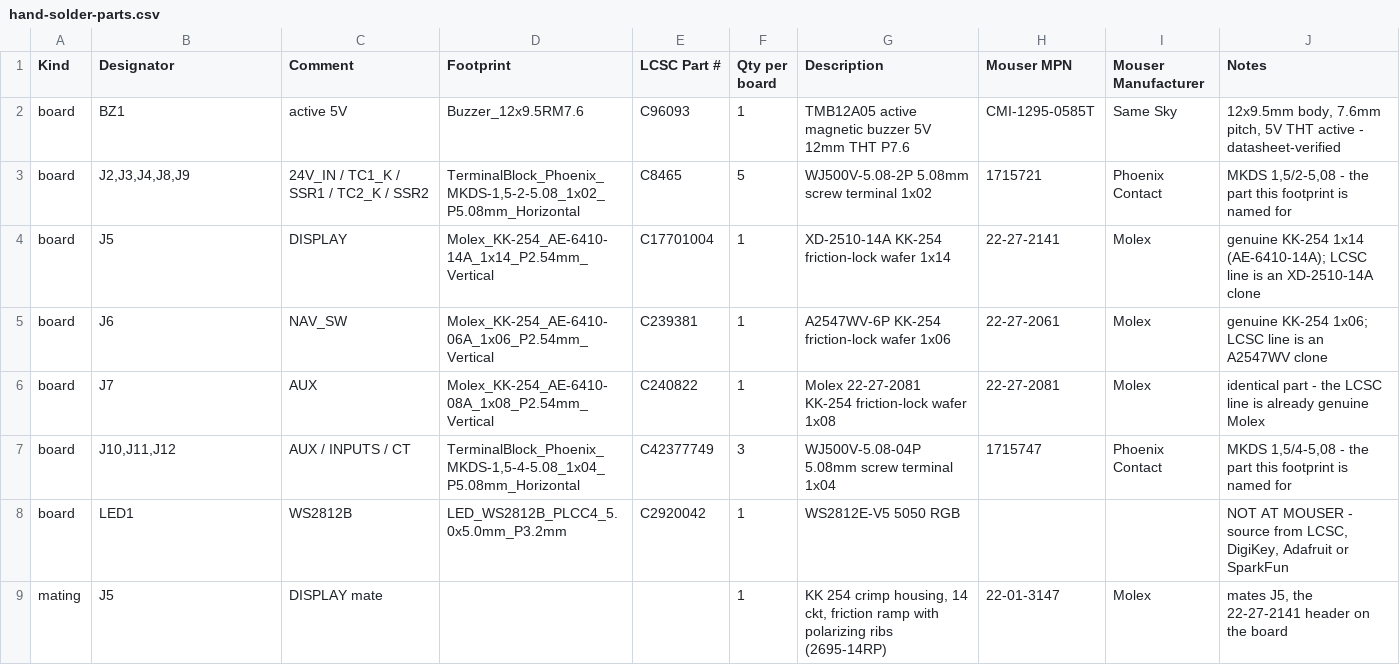
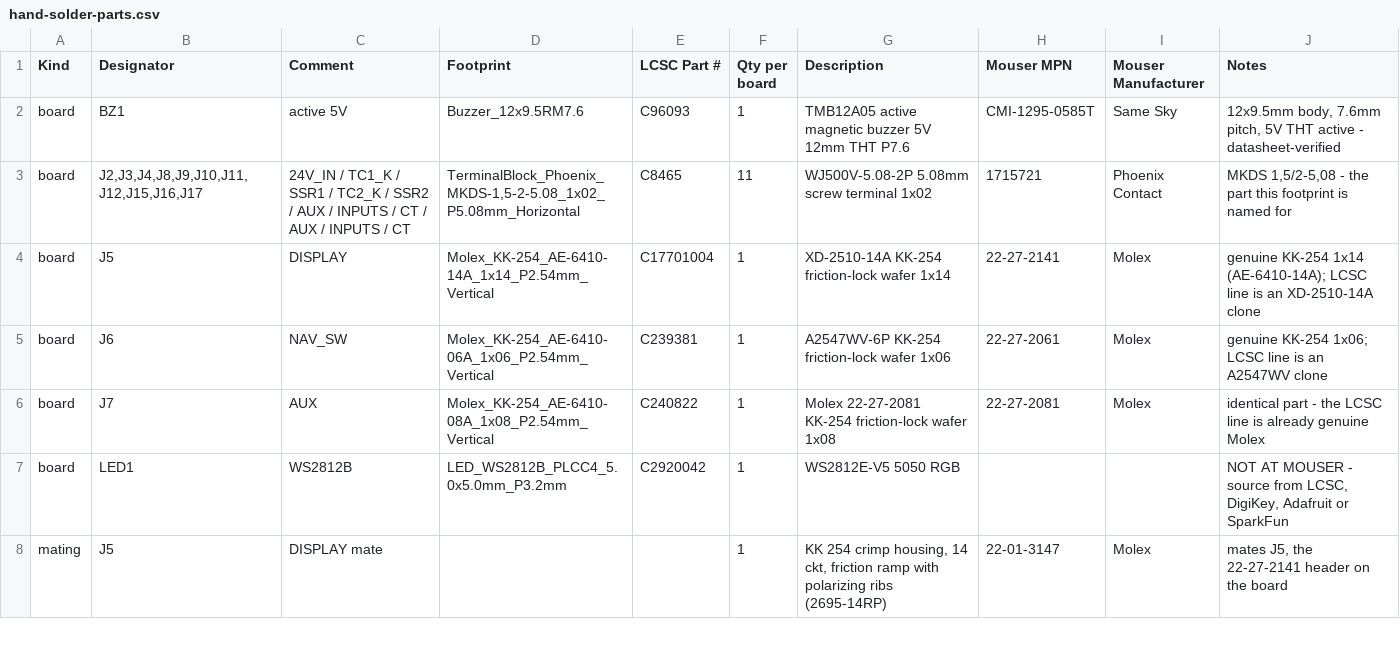
Before and after one commit to BenSeverson/bisque, a CSV file: hardware/kicad/jlcpcb/hand-solder-parts.csv, drawn as a sheet; only a part is shown.

```diff
--- a/hardware/kicad/jlcpcb/hand-solder-parts.csv
+++ b/hardware/kicad/jlcpcb/hand-solder-parts.csv
@@ -2,3 +2,3 @@ Kind,Designator,Comment,Footprint,LCSC Part #,Qty per board,Description,Mouser M
 board,BZ1,active 5V,Buzzer_12x9.5RM7.6,C96093,1,TMB12A05 active magnetic buzzer 5V 12mm THT P7.6,CMI-1295-0585T,Same Sky,"12x9.5mm body, 7.6mm pitch, 5V THT active - datasheet-verified"
-board,"J2,J3,J4,J8,J9",24V_IN / TC1_K / SSR1 / TC2_K / SSR2,"TerminalBlock_Phoenix_MKDS-1,5-2-5.08_1x02_P5.08mm_Horizontal",C8465,5,WJ500V-5.08-2P 5.08mm screw terminal 1x02,1715721,Phoenix Contact,"MKDS 1,5/2-5,08 - the part this footprint is named for"
+board,"J2,J3,J4,J8,J9,J10,J11,J12,J15,J16,J17",24V_IN / TC1_K / SSR1 / TC2_K / SSR2 / AUX / INPUTS / CT / AUX / INPUTS / CT,"TerminalBlock_Phoenix_MKDS-1,5-2-5.08_1x02_P5.08mm_Horizontal",C8465,11,WJ500V-5.08-2P 5.08mm screw terminal 1x02,1715721,Phoenix Contact,"MKDS 1,5/2-5,08 - the part this footprint is named for"
 board,J5,DISPLAY,Molex_KK-254_AE-6410-14A_1x14_P2.54mm_Vertical,C17701004,1,XD-2510-14A KK-254 friction-lock wafer 1x14,22-27-2141,Molex,genuine KK-254 1x14 (AE-6410-14A); LCSC line is an XD-2510-14A clone
@@ -6,3 +6,2 @@ board,J6,NAV_SW,Molex_KK-254_AE-6410-06A_1x06_P2.54mm_Vertical,C239381,1,A2547WV
 board,J7,AUX,Molex_KK-254_AE-6410-08A_1x08_P2.54mm_Vertical,C240822,1,Molex 22-27-2081 KK-254 friction-lock wafer 1x08,22-27-2081,Molex,identical part - the LCSC line is already genuine Molex
-board,"J10,J11,J12",AUX / INPUTS / CT,"TerminalBlock_Phoenix_MKDS-1,5-4-5.08_1x04_P5.08mm_Horizontal",C42377749,3,WJ500V-5.08-04P 5.08mm screw terminal 1x04,1715747,Phoenix Contact,"MKDS 1,5/4-5,08 - the part this footprint is named for"
 board,LED1,WS2812B,LED_WS2812B_PLCC4_5.0x5.0mm_P3.2mm,C2920042,1,WS2812E-V5 5050 RGB,,,"NOT AT MOUSER - source from LCSC, DigiKey, Adafruit or SparkFun"
```
Also changed, not shown: hardware/kicad/jlcpcb/BOM.csv, hardware/kicad/jlcpcb/CPL.csv, 43 other files.
